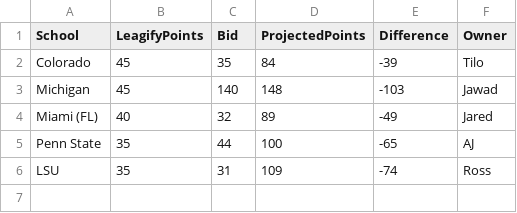
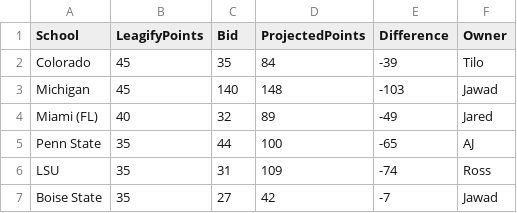
Before and after one commit to zo0o0ot/draft-scorer-nfl, a CSV file: leagify-result-stats/2025/2025DraftPointsBySchool.csv, drawn as a sheet.

```diff
--- a/leagify-result-stats/2025/2025DraftPointsBySchool.csv
+++ b/leagify-result-stats/2025/2025DraftPointsBySchool.csv
@@ -6 +6,2 @@ Penn State,35,44,100,-65,AJ
 LSU,35,31,109,-74,Ross
+Boise State,35,27,42,-7,Jawad
```
Also changed, not shown: leagify-result-stats/2025/2025Flops.csv, leagify-result-stats/2025/2025LeagifySchoolStats.csv, 3 other files.
